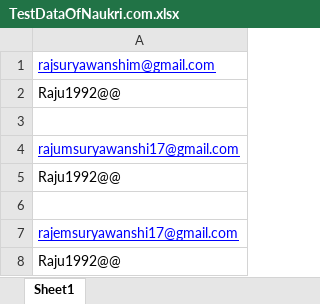
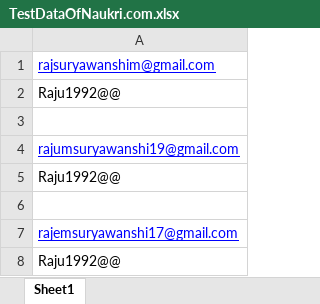
Before and after one commit to Rajem1792/NaukriResumeUpload, an Excel workbook: DataFolder/TestDataOfNaukri.com.xlsx, sheet Sheet1, drawn as a sheet; values as stored, in another font and other column widths than the file's, no borders; the diff names each change by its address in the sheet, - before the commit and + after, or states it on an @@ line.

Commit message:
Changes Has been made in Test Classes

```diff
--- a/DataFolder/TestDataOfNaukri.com.xlsx (sheet Sheet1)
+++ b/DataFolder/TestDataOfNaukri.com.xlsx (sheet Sheet1)
-A4: rajumsuryawanshi17@gmail.com
+A4: rajumsuryawanshi19@gmail.com
```
Also changed, not shown: 39 other files.
